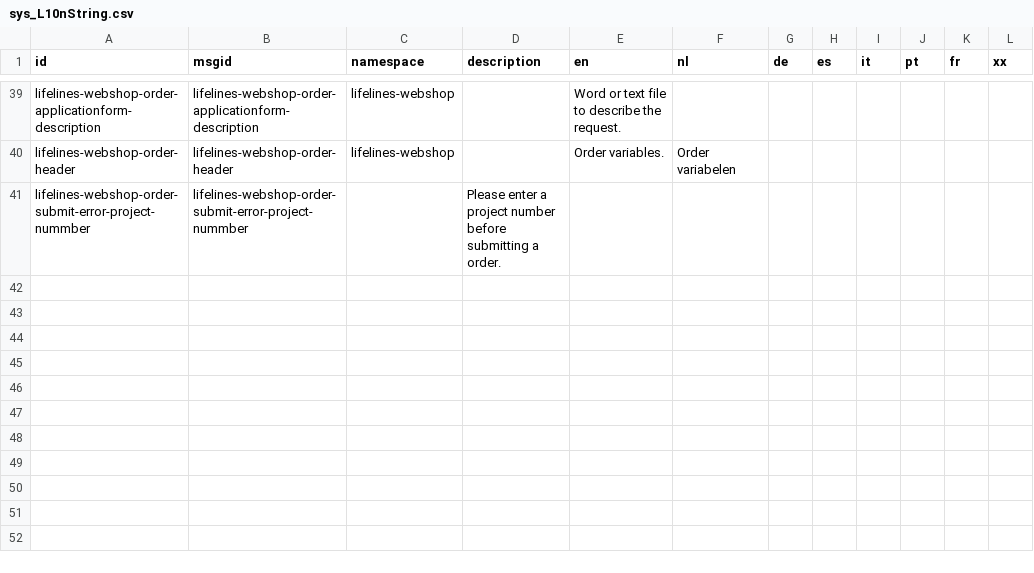
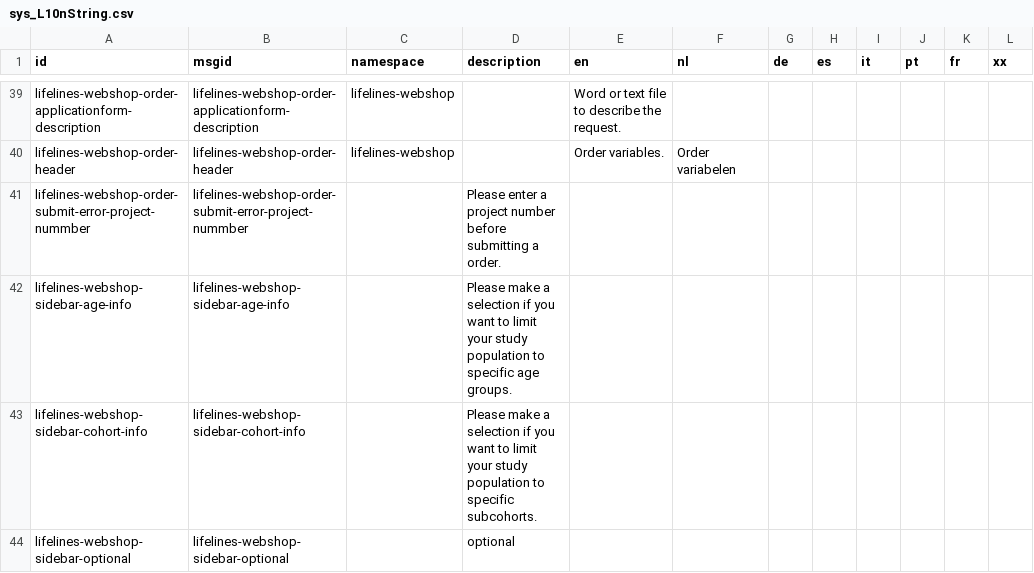
Before and after one commit to sidohaakma/molgenis-app-lifelines-webshop, a CSV file: deployment/datasets/sys_L10nString.csv, drawn as a sheet; only a part is shown, gaps mark what is left out.

```diff
--- a/deployment/datasets/sys_L10nString.csv
+++ b/deployment/datasets/sys_L10nString.csv
@@ -41 +41,4 @@
 "lifelines-webshop-order-submit-error-project-nummber","lifelines-webshop-order-submit-error-project-nummber",,"Please enter a project number before submitting a order.","",,,,,,
+"lifelines-webshop-sidebar-age-info","lifelines-webshop-sidebar-age-info",,"Please make a selection if you want to limit your study population to specific age groups.","",,,,,,
+"lifelines-webshop-sidebar-cohort-info","lifelines-webshop-sidebar-cohort-info",,"Please make a selection if you want to limit your study population to specific subcohorts.","",,,,,,
+"lifelines-webshop-sidebar-optional","lifelines-webshop-sidebar-optional",,"optional","",,,,,,
```
Also changed, not shown: 3 other files.
